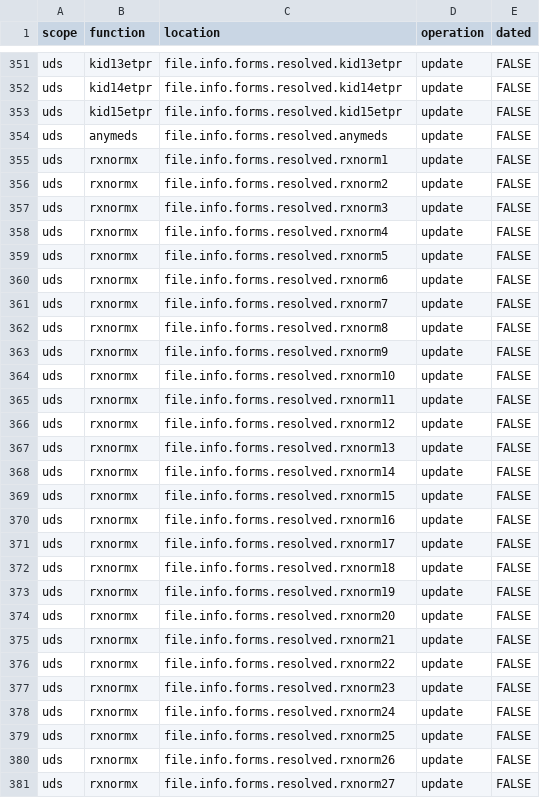
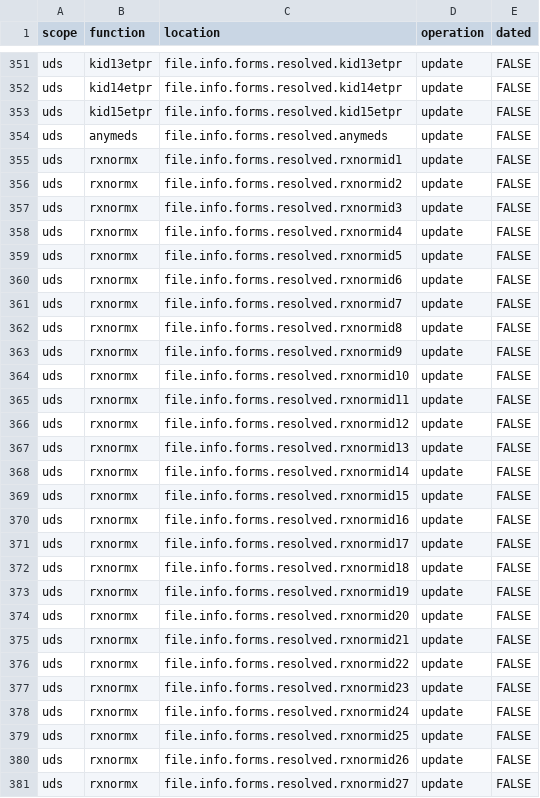
Before and after one commit to naccdata/nacc-attribute-deriver, a CSV file: nacc_attribute_deriver/config/missingness_rules.csv, drawn as a sheet; only a part is shown, gaps mark what is left out; the diff covers the shown part only.

```diff
--- a/nacc_attribute_deriver/config/missingness_rules.csv
+++ b/nacc_attribute_deriver/config/missingness_rules.csv
@@ -354,28 +354,28 @@ uds,kid15etpr,file.info.forms.resolved.kid15etpr,update,FALSE
 uds,anymeds,file.info.forms.resolved.anymeds,update,FALSE
-uds,rxnormx,file.info.forms.resolved.rxnorm1,update,FALSE
-uds,rxnormx,file.info.forms.resolved.rxnorm2,update,FALSE
-uds,rxnormx,file.info.forms.resolved.rxnorm3,update,FALSE
-uds,rxnormx,file.info.forms.resolved.rxnorm4,update,FALSE
-uds,rxnormx,file.info.forms.resolved.rxnorm5,update,FALSE
-uds,rxnormx,file.info.forms.resolved.rxnorm6,update,FALSE
-uds,rxnormx,file.info.forms.resolved.rxnorm7,update,FALSE
-uds,rxnormx,file.info.forms.resolved.rxnorm8,update,FALSE
-uds,rxnormx,file.info.forms.resolved.rxnorm9,update,FALSE
-uds,rxnormx,file.info.forms.resolved.rxnorm10,update,FALSE
-uds,rxnormx,file.info.forms.resolved.rxnorm11,update,FALSE
-uds,rxnormx,file.info.forms.resolved.rxnorm12,update,FALSE
-uds,rxnormx,file.info.forms.resolved.rxnorm13,update,FALSE
-uds,rxnormx,file.info.forms.resolved.rxnorm14,update,FALSE
-uds,rxnormx,file.info.forms.resolved.rxnorm15,update,FALSE
-uds,rxnormx,file.info.forms.resolved.rxnorm16,update,FALSE
-uds,rxnormx,file.info.forms.resolved.rxnorm17,update,FALSE
-uds,rxnormx,file.info.forms.resolved.rxnorm18,update,FALSE
-uds,rxnormx,file.info.forms.resolved.rxnorm19,update,FALSE
-uds,rxnormx,file.info.forms.resolved.rxnorm20,update,FALSE
-uds,rxnormx,file.info.forms.resolved.rxnorm21,update,FALSE
-uds,rxnormx,file.info.forms.resolved.rxnorm22,update,FALSE
-uds,rxnormx,file.info.forms.resolved.rxnorm23,update,FALSE
-uds,rxnormx,file.info.forms.resolved.rxnorm24,update,FALSE
-uds,rxnormx,file.info.forms.resolved.rxnorm25,update,FALSE
-uds,rxnormx,file.info.forms.resolved.rxnorm26,update,FALSE
-uds,rxnormx,file.info.forms.resolved.rxnorm27,update,FALSE
+uds,rxnormx,file.info.forms.resolved.rxnormid1,update,FALSE
+uds,rxnormx,file.info.forms.resolved.rxnormid2,update,FALSE
+uds,rxnormx,file.info.forms.resolved.rxnormid3,update,FALSE
+uds,rxnormx,file.info.forms.resolved.rxnormid4,update,FALSE
+uds,rxnormx,file.info.forms.resolved.rxnormid5,update,FALSE
+uds,rxnormx,file.info.forms.resolved.rxnormid6,update,FALSE
+uds,rxnormx,file.info.forms.resolved.rxnormid7,update,FALSE
+uds,rxnormx,file.info.forms.resolved.rxnormid8,update,FALSE
+uds,rxnormx,file.info.forms.resolved.rxnormid9,update,FALSE
+uds,rxnormx,file.info.forms.resolved.rxnormid10,update,FALSE
+uds,rxnormx,file.info.forms.resolved.rxnormid11,update,FALSE
+uds,rxnormx,file.info.forms.resolved.rxnormid12,update,FALSE
+uds,rxnormx,file.info.forms.resolved.rxnormid13,update,FALSE
+uds,rxnormx,file.info.forms.resolved.rxnormid14,update,FALSE
+uds,rxnormx,file.info.forms.resolved.rxnormid15,update,FALSE
+uds,rxnormx,file.info.forms.resolved.rxnormid16,update,FALSE
+uds,rxnormx,file.info.forms.resolved.rxnormid17,update,FALSE
+uds,rxnormx,file.info.forms.resolved.rxnormid18,update,FALSE
+uds,rxnormx,file.info.forms.resolved.rxnormid19,update,FALSE
+uds,rxnormx,file.info.forms.resolved.rxnormid20,update,FALSE
+uds,rxnormx,file.info.forms.resolved.rxnormid21,update,FALSE
+uds,rxnormx,file.info.forms.resolved.rxnormid22,update,FALSE
+uds,rxnormx,file.info.forms.resolved.rxnormid23,update,FALSE
+uds,rxnormx,file.info.forms.resolved.rxnormid24,update,FALSE
+uds,rxnormx,file.info.forms.resolved.rxnormid25,update,FALSE
+uds,rxnormx,file.info.forms.resolved.rxnormid26,update,FALSE
+uds,rxnormx,file.info.forms.resolved.rxnormid27,update,FALSE
```
Also changed, not shown: 22 edited cells elsewhere in this file, 2 other files.
